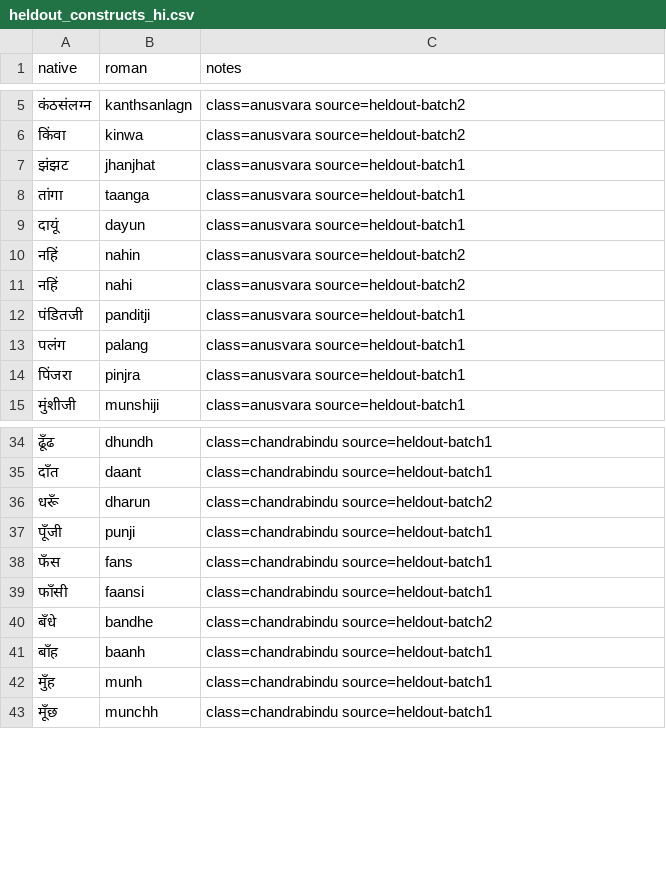
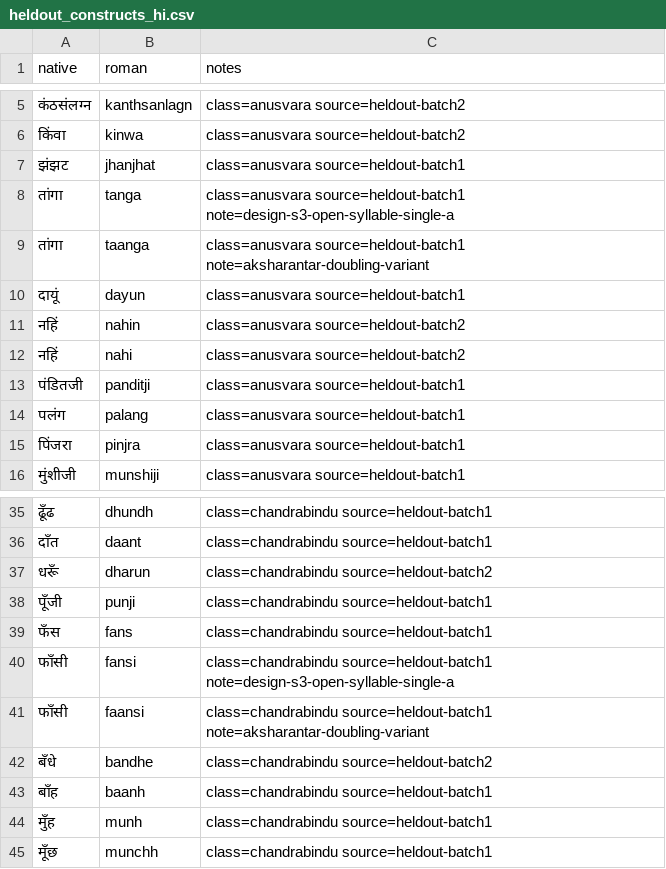
Before and after one commit to budhash/gomanize, a CSV file: benchmark/data/heldout_constructs_hi.csv, drawn as a sheet; only a part is shown, gaps mark what is left out.

Commit message:
T-0049: vowel-length aa is convention-correct; close F-0010
फाँसी→fansi, तांगा→tanga are exactly the DESIGN §3 convention (आ/ा doubles to
aa only in a closed final syllable: काम→kaam, गाना→gana; broader doubling
measured net-negative, RESEARCH §5). The engine's short forms are also the
PLURALITY human spelling: Dakshina attests फांसी→fansi ×2 vs faansi ×1, and
तांग→tang ×3 vs taang ×1. My held-out golds (faansi, taanga) encoded the
minority Aksharantar doubling variant.

Won't-fix the engine; made the two gold rows match-any (primary = the scheme/
plurality form): फाँसी→fansi|faansi, तांगा→tanga|taanga. No contamination (the
held-out chandrabindu/anusvara spellings फाँसी/तांगा are disjoint from Dakshina's
फांसी/तांग).

Held-out default match-any 96.1% → 97.7% (chandrabindu now 100%); floor 94→95.
Only 3 honest schwa-on-rare-word misses remain (अनन्त, वरदासुंदरी, शिंभूदयाल).

Closes T-0049 and the parent F-0010 (all 12 subtasks done: the 5-tier QA
program + 2 real fixes + investigations).
docs/reviews/2026-09-11-vowel-length-aa-boundary.md records the decision.

```diff
--- a/benchmark/data/heldout_constructs_hi.csv
+++ b/benchmark/data/heldout_constructs_hi.csv
@@ -7,3 +7,4 @@ native,roman,notes
 झंझट,jhanjhat,class=anusvara source=heldout-batch1
-तांगा,taanga,class=anusvara source=heldout-batch1
+तांगा,tanga,class=anusvara source=heldout-batch1 note=design-s3-open-syllable-single-a
+तांगा,taanga,class=anusvara source=heldout-batch1 note=aksharantar-doubling-variant
 दायूं,dayun,class=anusvara source=heldout-batch1
@@ -38,3 +39,4 @@ native,roman,notes
 फँस,fans,class=chandrabindu source=heldout-batch1
-फाँसी,faansi,class=chandrabindu source=heldout-batch1
+फाँसी,fansi,class=chandrabindu source=heldout-batch1 note=design-s3-open-syllable-single-a
+फाँसी,faansi,class=chandrabindu source=heldout-batch1 note=aksharantar-doubling-variant
 बँधे,bandhe,class=chandrabindu source=heldout-batch2
```
Also changed, not shown: 4 other files.
